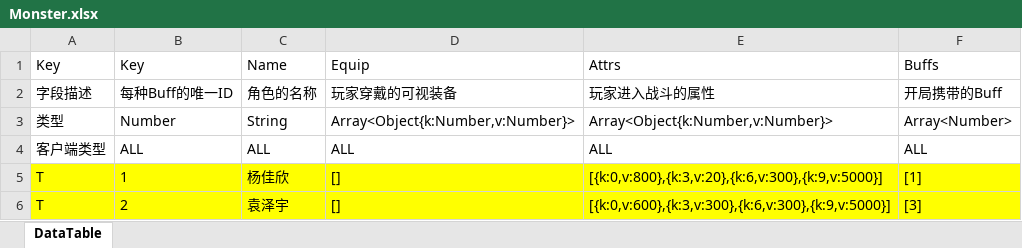
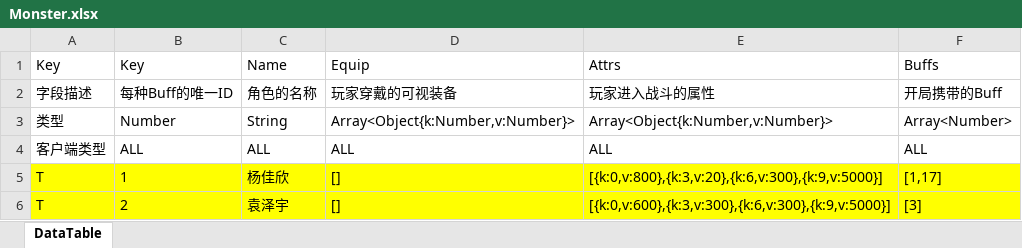
Before and after one commit to yuanzeyv/LittleGame, an Excel workbook: Tool/ExeclToScript/Work/TransXlsxTable/Monster.xlsx, sheet DataTable, drawn as a sheet; values as stored, in another font and other column widths than the file's, no borders; the diff names each change by its address in the sheet, - before the commit and + after, or states it on an @@ line.

```diff
--- a/Tool/ExeclToScript/Work/TransXlsxTable/Monster.xlsx (sheet DataTable)
+++ b/Tool/ExeclToScript/Work/TransXlsxTable/Monster.xlsx (sheet DataTable)
-F5 (Buffs): [1]
+F5 (Buffs): [1,17]
```
Also changed, not shown: Tool/ExeclToScript/Work/TransXlsxTable/Buff.xlsx, 4 other files.
